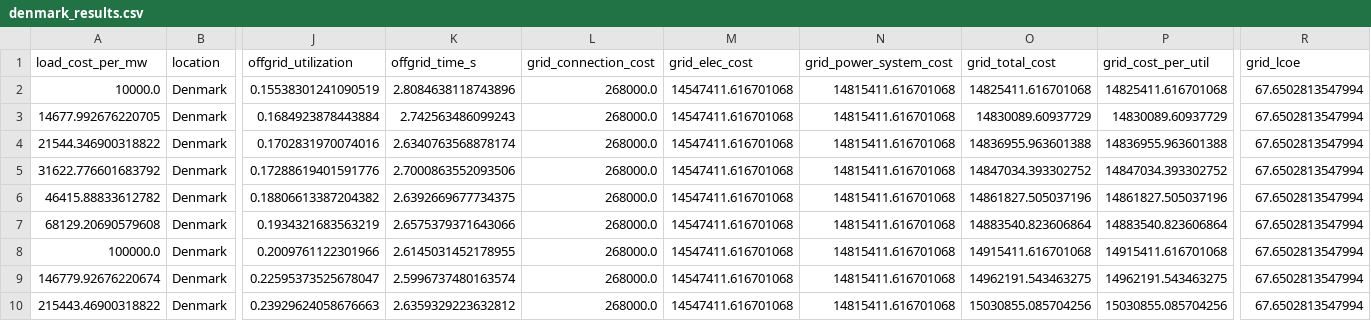
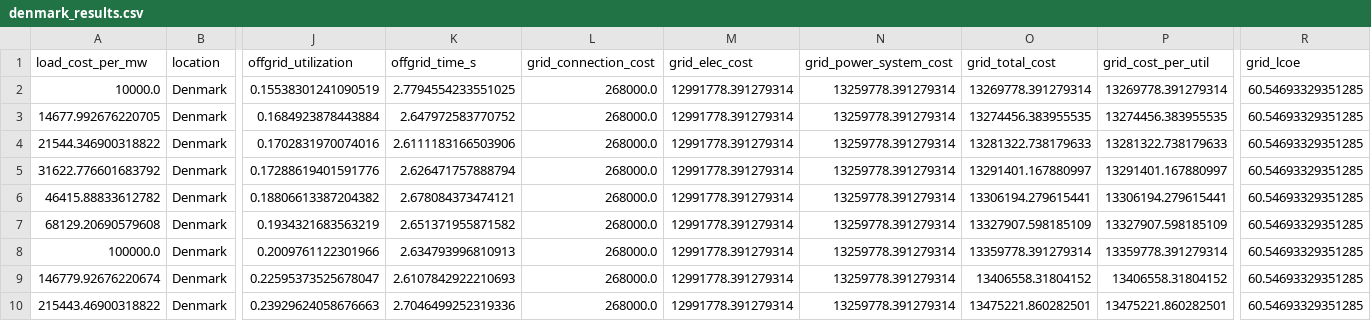
Before and after one commit to Utiligize/solar-storage-optimizer, a CSV file: data/denmark_results.csv, drawn as a sheet; only a part is shown, gaps mark what is left out; the diff covers the shown part only; the diff names each change by its address in the sheet, - before the commit and + after, or states it on an @@ line.

Commit message:
Fix tariffs, capacity factor language, and DEI explanation
- Danish grid tariffs corrected from 25 to 13 EUR/MWh:
  Energinet transmission/system ~6, DSO capacity ~2, elec tax ~5
  PSO abolished in 2022, DSOs now use capacity tariffs
  Assumes 60kV connection; TSO connection saves ~2 EUR/MWh
- Fixed conflation of capacity factor and annual yield (kWh/kWp)
  in executive summary
- Added explanation of Handmer's 'DEI for turbines' metaphor

```diff
--- a/data/denmark_results.csv
+++ b/data/denmark_results.csv
-K2 (offgrid_time_s): 2.8084638118743896
+K2 (offgrid_time_s): 2.7794554233551025
-M2:M10 (grid_elec_cost): 14547411.616701068
+M2:M10 (grid_elec_cost): 12991778.391279314
-N2:N10 (grid_power_system_cost): 14815411.616701068
+N2:N10 (grid_power_system_cost): 13259778.391279314
-O2 (grid_total_cost): 14825411.616701068
+O2 (grid_total_cost): 13269778.391279314
-P2 (grid_cost_per_util): 14825411.616701068
+P2 (grid_cost_per_util): 13269778.391279314
-R2:R10 (grid_lcoe): 67.6502813547994
+R2:R10 (grid_lcoe): 60.54693329351285
-K3 (offgrid_time_s): 2.742563486099243
+K3 (offgrid_time_s): 2.647972583770752
-O3 (grid_total_cost): 14830089.60937729
+O3 (grid_total_cost): 13274456.383955535
-P3 (grid_cost_per_util): 14830089.60937729
+P3 (grid_cost_per_util): 13274456.383955535
-K4 (offgrid_time_s): 2.6340763568878174
+K4 (offgrid_time_s): 2.6111183166503906
-O4 (grid_total_cost): 14836955.963601388
+O4 (grid_total_cost): 13281322.738179633
-P4 (grid_cost_per_util): 14836955.963601388
+P4 (grid_cost_per_util): 13281322.738179633
-K5 (offgrid_time_s): 2.7000863552093506
+K5 (offgrid_time_s): 2.626471757888794
-O5 (grid_total_cost): 14847034.393302752
+O5 (grid_total_cost): 13291401.167880997
-P5 (grid_cost_per_util): 14847034.393302752
+P5 (grid_cost_per_util): 13291401.167880997
-K6 (offgrid_time_s): 2.6392669677734375
+K6 (offgrid_time_s): 2.678084373474121
-O6 (grid_total_cost): 14861827.505037196
+O6 (grid_total_cost): 13306194.279615441
-P6 (grid_cost_per_util): 14861827.505037196
+P6 (grid_cost_per_util): 13306194.279615441
-K7 (offgrid_time_s): 2.6575379371643066
+K7 (offgrid_time_s): 2.651371955871582
-O7 (grid_total_cost): 14883540.823606864
+O7 (grid_total_cost): 13327907.598185109
-P7 (grid_cost_per_util): 14883540.823606864
+P7 (grid_cost_per_util): 13327907.598185109
-K8 (offgrid_time_s): 2.6145031452178955
+K8 (offgrid_time_s): 2.634793996810913
-O8 (grid_total_cost): 14915411.616701068
+O8 (grid_total_cost): 13359778.391279314
-P8 (grid_cost_per_util): 14915411.616701068
+P8 (grid_cost_per_util): 13359778.391279314
-K9 (offgrid_time_s): 2.5996737480163574
+K9 (offgrid_time_s): 2.6107842922210693
-O9 (grid_total_cost): 14962191.543463275
+O9 (grid_total_cost): 13406558.31804152
-P9 (grid_cost_per_util): 14962191.543463275
+P9 (grid_cost_per_util): 13406558.31804152
-K10 (offgrid_time_s): 2.6359329223632812
+K10 (offgrid_time_s): 2.7046499252319336
-O10 (grid_total_cost): 15030855.085704256
+O10 (grid_total_cost): 13475221.860282501
-P10 (grid_cost_per_util): 15030855.085704256
+P10 (grid_cost_per_util): 13475221.860282501
```
Also changed, not shown: 96 edited cells elsewhere in this file, data/texas_results.csv, 8 other files.
